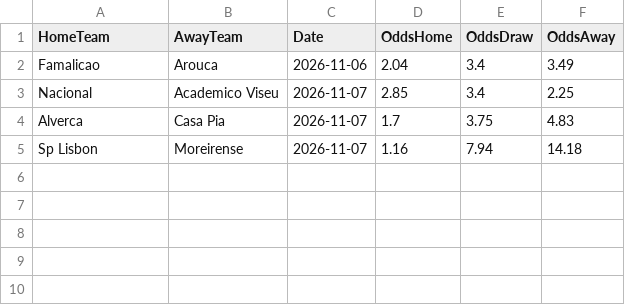
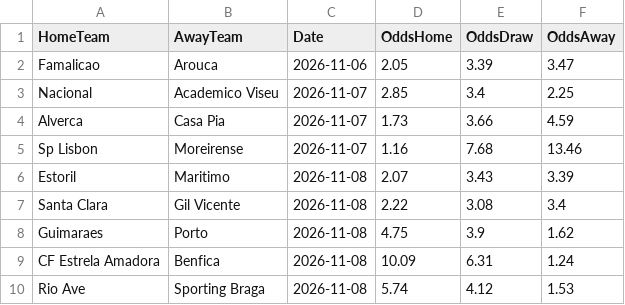
Before and after one commit to gmalbert/portugal-soccer, a CSV file: data_files/odds.csv, drawn as a sheet.

```diff
--- a/data_files/odds.csv
+++ b/data_files/odds.csv
@@ -1,5 +1,10 @@
 HomeTeam,AwayTeam,Date,OddsHome,OddsDraw,OddsAway
-Famalicao,Arouca,2026-11-06,2.04,3.4,3.49
+Famalicao,Arouca,2026-11-06,2.05,3.39,3.47
 Nacional,Academico Viseu,2026-11-07,2.85,3.4,2.25
-Alverca,Casa Pia,2026-11-07,1.7,3.75,4.83
-Sp Lisbon,Moreirense,2026-11-07,1.16,7.94,14.18
+Alverca,Casa Pia,2026-11-07,1.73,3.66,4.59
+Sp Lisbon,Moreirense,2026-11-07,1.16,7.68,13.46
+Estoril,Maritimo,2026-11-08,2.07,3.43,3.39
+Santa Clara,Gil Vicente,2026-11-08,2.22,3.08,3.4
+Guimaraes,Porto,2026-11-08,4.75,3.9,1.62
+CF Estrela Amadora,Benfica,2026-11-08,10.09,6.31,1.24
+Rio Ave,Sporting Braga,2026-11-08,5.74,4.12,1.53
```
Also changed, not shown: data_files/poisson_metrics_history.csv, data_files/upcoming_fixtures.csv, 11 other files.
